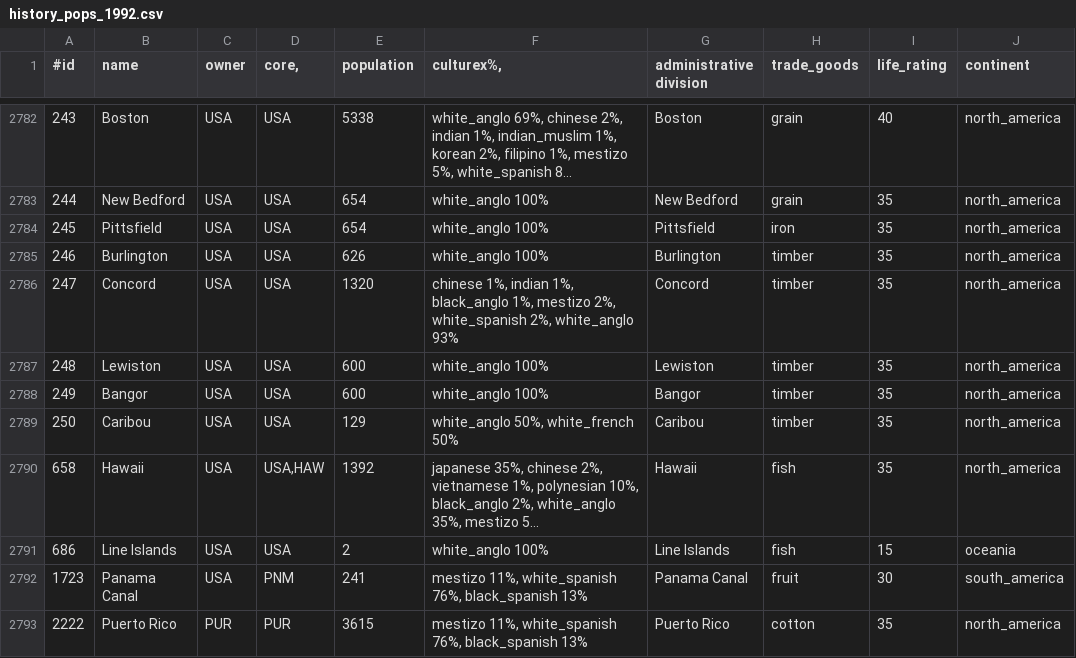
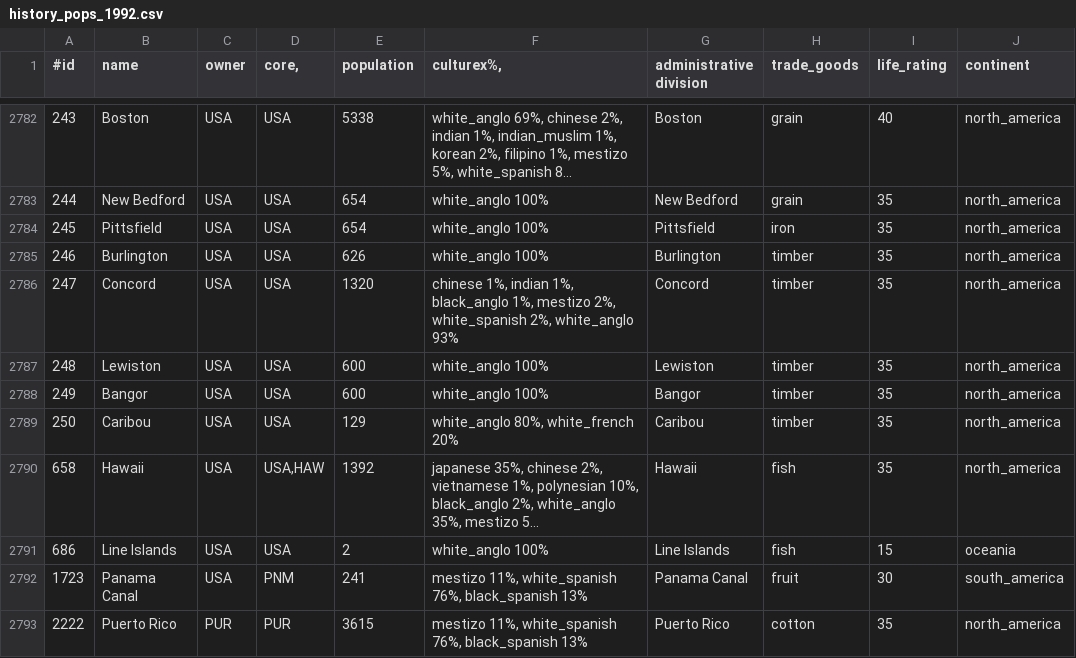
Before and after one commit to simsulla/nwomod, a CSV file: NWO/doc/history_pops_1992.csv, drawn as a sheet; only a part is shown, gaps mark what is left out; long unchanged cells end in …; the diff names each change by its address in the sheet, - before the commit and + after, or states it on an @@ line.

```diff
--- a/NWO/doc/history_pops_1992.csv
+++ b/NWO/doc/history_pops_1992.csv
-F2789 (culturex%,): white_anglo 50%, white_french 50%
+F2789 (culturex%,): white_anglo 80%, white_french 20%
```
Also changed, not shown: NWO/doc/history_pops_1946.csv, 2 other files.
